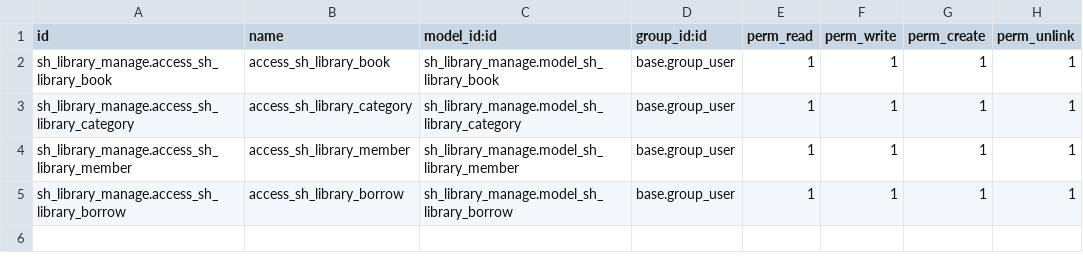
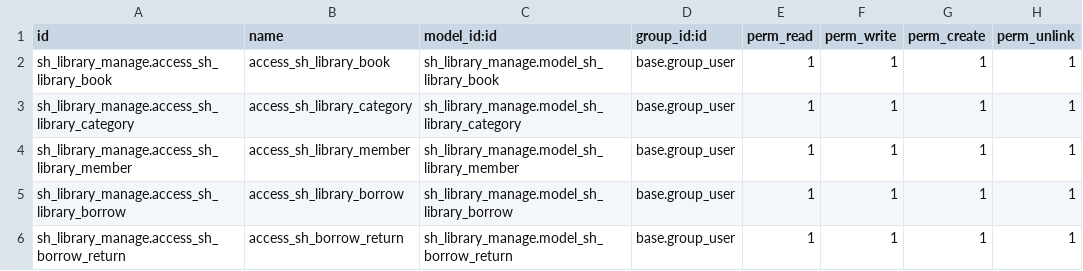
Before and after one commit to Gaurav-softhealer/Gaurav-Training, a CSV file: sh_library_manage/security/ir.model.access.csv, drawn as a sheet.

```diff
--- a/sh_library_manage/security/ir.model.access.csv
+++ b/sh_library_manage/security/ir.model.access.csv
@@ -5 +5,2 @@ sh_library_manage.access_sh_library_member,access_sh_library_member,sh_library_m
 sh_library_manage.access_sh_library_borrow,access_sh_library_borrow,sh_library_manage.model_sh_library_borrow,base.group_user,1,1,1,1
+sh_library_manage.access_sh_borrow_return,access_sh_borrow_return,sh_library_manage.model_sh_borrow_return,base.group_user,1,1,1,1
```
Also changed, not shown: sh_sale_manage/Security/ir.model.access.csv, 47 other files.
